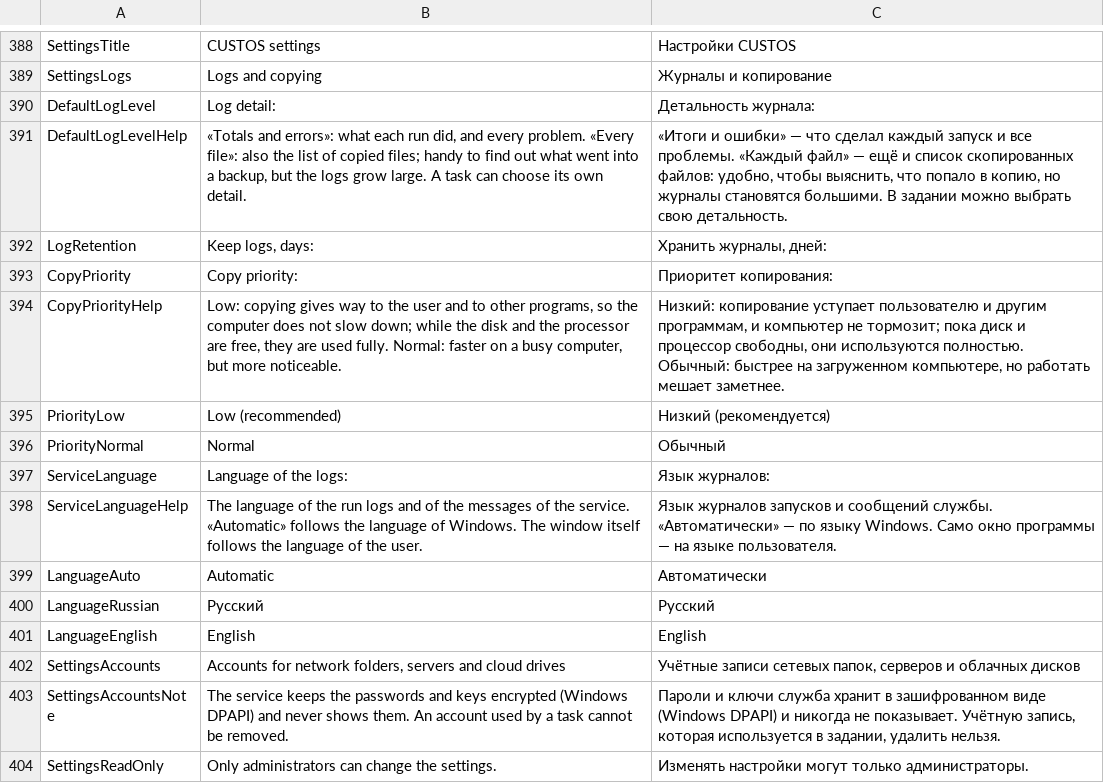
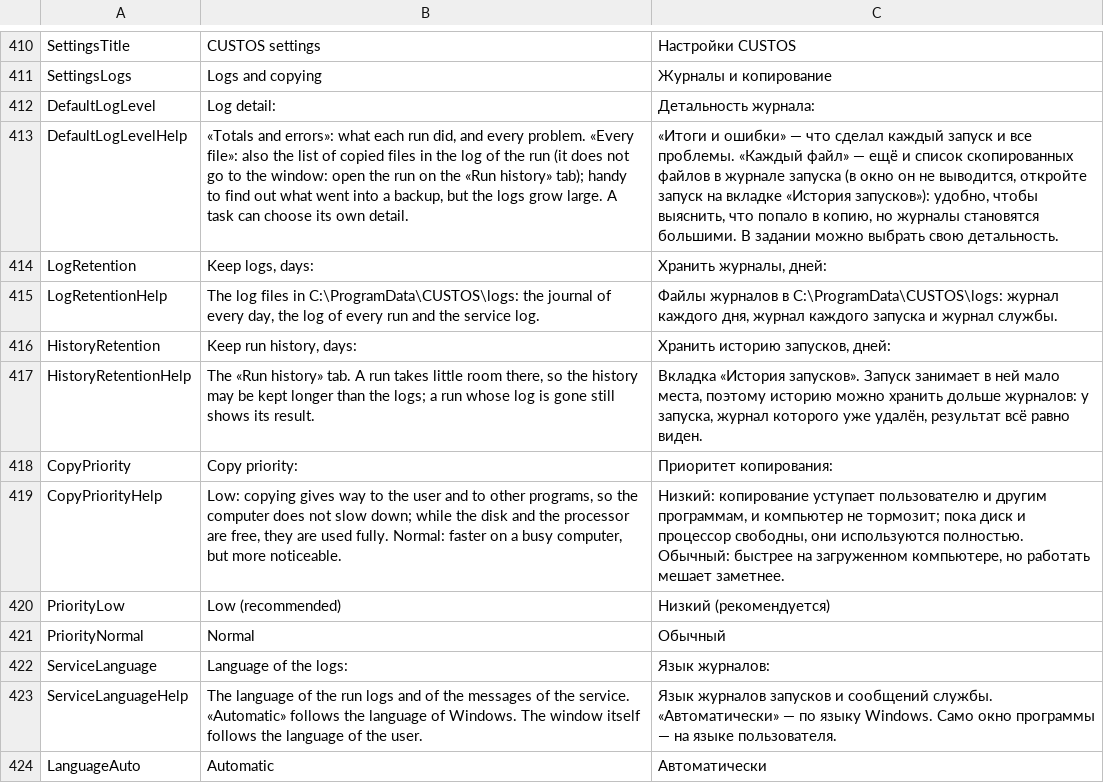
Before and after one commit to openpass1/custos, a TSV file: client/src/Custos.Gui/Resources/Strings.tsv, drawn as a sheet; only a part is shown, gaps mark what is left out; the shorter side is filled out with more unchanged rows; addresses are those after the commit; the diff covers the shown part only; the diff names each change by its address in the sheet, - before the commit and + after, or states it on an @@ line.

```diff
--- a/client/src/Custos.Gui/Resources/Strings.tsv
+++ b/client/src/Custos.Gui/Resources/Strings.tsv
-B413: …of copied files; handy to…
+B413: …of copied files in the log of the run (it does not go to the window: open the run on the «Run history» tab); handy to…
-C413: …список скопированных файлов: удобно, чтобы…
+C413: …список скопированных файлов в журнале запуска (в окно он не выводится, откройте запуск на вкладке «История запусков»): удобно, чтобы…
+row 415: LogRetentionHelp | The log files in C:\ProgramData\CUSTOS\logs: the journal of every day, the log of every run and the service log. | Файлы журналов в C:\ProgramData\CUSTOS\logs: журнал каждого дня, журнал каждого запуска и журнал службы.
+row 416: HistoryRetention | Keep run history, days: | Хранить историю запусков, дней:
+row 417: HistoryRetentionHelp | The «Run history» tab. A run takes little room there, so the history may be kept longer than the logs; a run whose log is gone still shows its result. | Вкладка «История запусков». Запуск занимает в ней мало места, поэтому историю можно хранить дольше журналов: у запуска, журнал которого уже удалён, результат всё равно виден.
```
Also changed, not shown: 22 added rows elsewhere in this file, client/src/Custos.Core/Resources/Messages.tsv, 41 other files.
